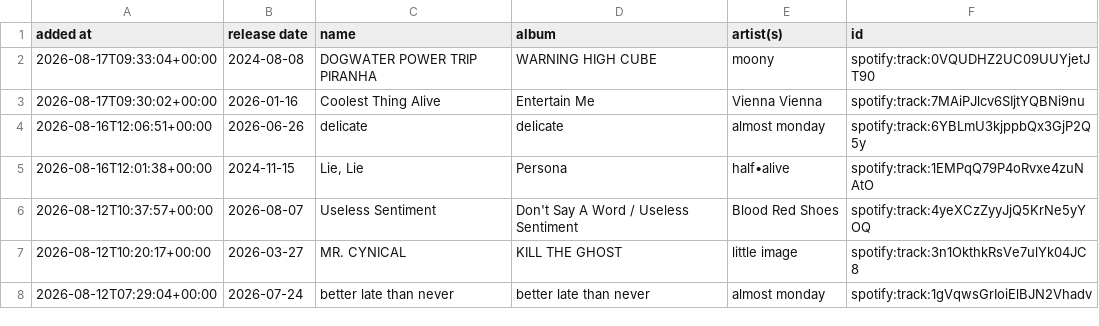
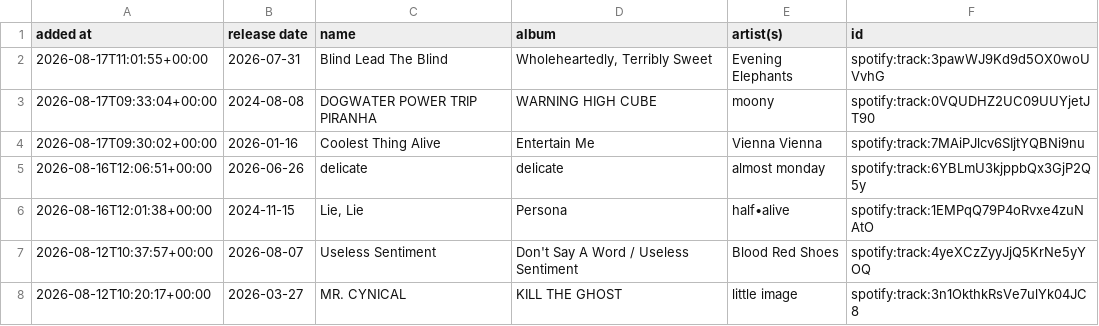
Before and after one commit to DusterTheFirst/playlist, a CSV file: liked_songs.csv, drawn as a sheet; only a part is shown; the shorter side is filled out with more unchanged rows; the diff names each change by its address in the sheet, - before the commit and + after, or states it on an @@ line.

```diff
--- a/liked_songs.csv
+++ b/liked_songs.csv
+row 2: 2026-08-17T11:01:55+00:00 | 2026-07-31 | Blind Lead The Blind | Wholeheartedly, Terribly Sweet | Evening Elephants | spotify:track:3pawWJ9Kd9d5OX0woUVvhG
```
